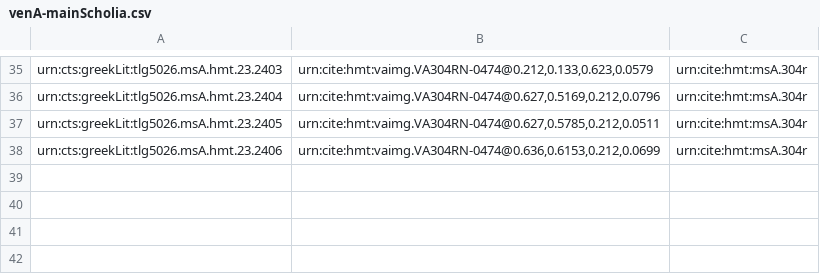
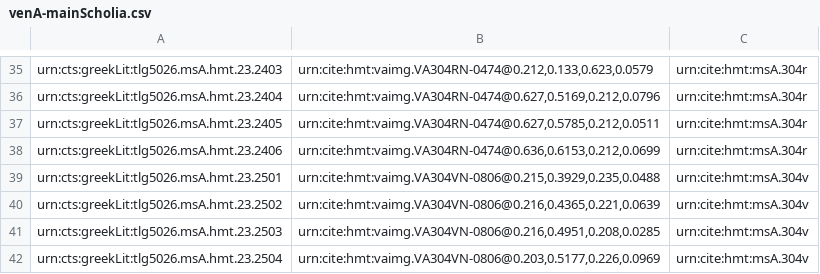
Before and after one commit to hmteditors/uwash, a CSV file: collections/venA-mainScholia.csv, drawn as a sheet; only a part is shown, gaps mark what is left out.

Commit message:
Update venA-mainScholia.csv

```diff
--- a/collections/venA-mainScholia.csv
+++ b/collections/venA-mainScholia.csv
@@ -38 +38,5 @@ urn:cts:greekLit:tlg5026.msA.hmt.23.2405,"urn:cite:hmt:vaimg.VA304RN-0474@0.627,
 urn:cts:greekLit:tlg5026.msA.hmt.23.2406,"urn:cite:hmt:vaimg.VA304RN-0474@0.636,0.6153,0.212,0.0699",urn:cite:hmt:msA.304r
+urn:cts:greekLit:tlg5026.msA.hmt.23.2501,"urn:cite:hmt:vaimg.VA304VN-0806@0.215,0.3929,0.235,0.0488",urn:cite:hmt:msA.304v
+urn:cts:greekLit:tlg5026.msA.hmt.23.2502,"urn:cite:hmt:vaimg.VA304VN-0806@0.216,0.4365,0.221,0.0639",urn:cite:hmt:msA.304v
+urn:cts:greekLit:tlg5026.msA.hmt.23.2503,"urn:cite:hmt:vaimg.VA304VN-0806@0.216,0.4951,0.208,0.0285",urn:cite:hmt:msA.304v
+urn:cts:greekLit:tlg5026.msA.hmt.23.2504,"urn:cite:hmt:vaimg.VA304VN-0806@0.203,0.5177,0.226,0.0969",urn:cite:hmt:msA.304v
```
